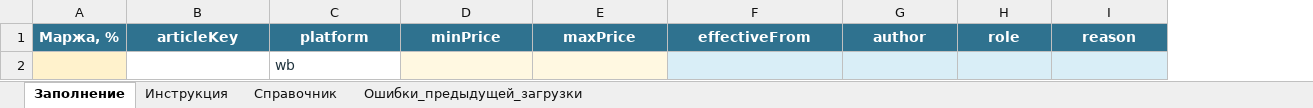
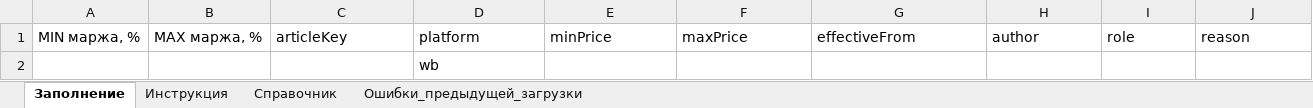
Before and after one commit to Alisia777/Harisma, an Excel workbook: data/templates/portal-min-max-template.xlsx, sheet Заполнение, drawn as a sheet; values as stored, in another font and other column widths than the file's, no borders; table styles not drawn; removed rows and columns are numbered as before the commit, all else as after; the diff names each change by its address in the sheet, - before the commit and + after, or states it on an @@ line.

```diff
--- a/data/templates/portal-min-max-template.xlsx (sheet Заполнение)
+++ b/data/templates/portal-min-max-template.xlsx (sheet Заполнение)
-column A, row 1: Маржа, %
+column A, row 1: MIN маржа, %
+column B, row 1: MAX маржа, %
@@ C1:J1 fill: #2F728F → none, bold: on → off, text colour: #FFFFFF → black, alignment: center → left @@
-D2 text colour: #20333D
+D2 text colour: black
-E2:F2 fill: #FFF8E1
+E2:F2 fill: none
-G2:J2 fill: #D9EEF7
+G2:J2 fill: none
```
Also changed, not shown: sheet Инструкция, sheet Справочник, sheet Ошибки_предыдущей_загрузки, data/templates/portal-cost-template.xlsx, 17 other files.
